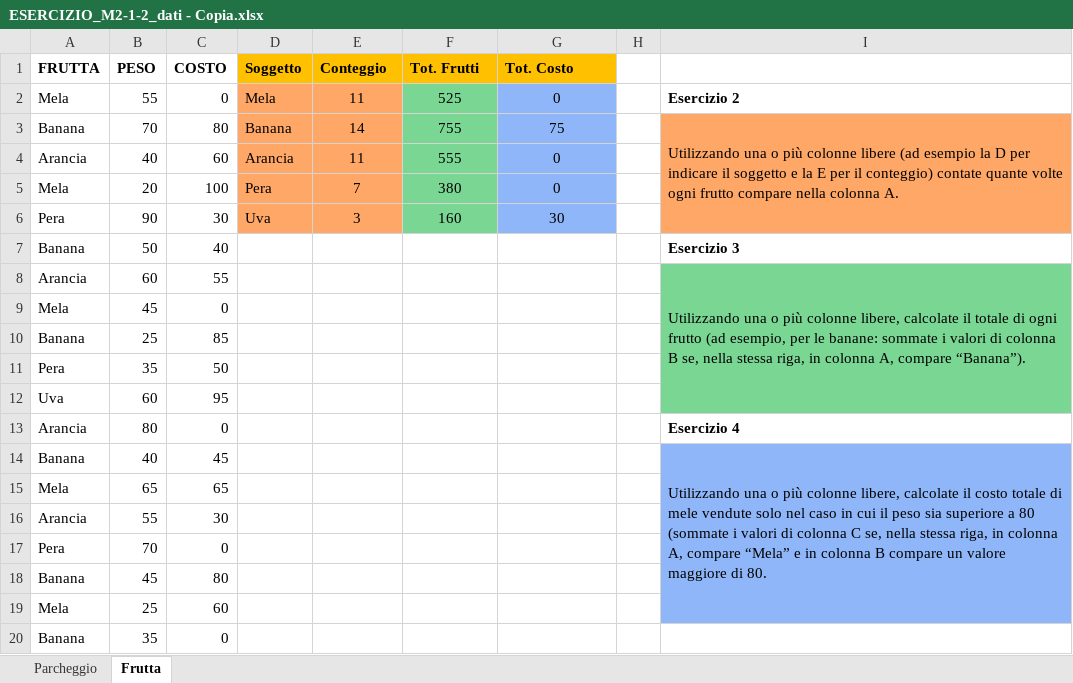
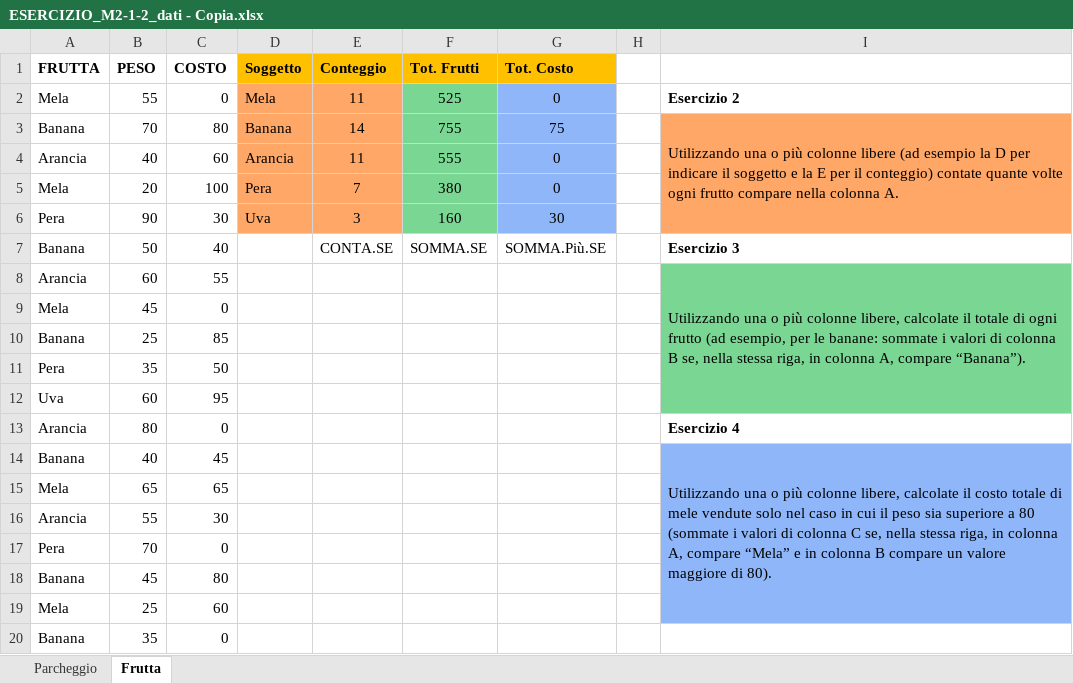
Before and after one commit to carol-bmr/Esercizi-Data-Analyst, an Excel workbook: ESERCIZIO_M2-1-2_dati - Copia.xlsx, sheet Frutta, drawn as a sheet; only a part is shown; values as stored, in another font and other column widths than the file's, no borders; table styles not drawn; the diff names each change by its address in the sheet, - before the commit and + after, or states it on an @@ line.

```diff
--- a/ESERCIZIO_M2-1-2_dati - Copia.xlsx (sheet Frutta)
+++ b/ESERCIZIO_M2-1-2_dati - Copia.xlsx (sheet Frutta)
-E7 (Conteggio): (empty)
+E7 (Conteggio): CONTA.SE
-F7 (Tot. Frutti): (empty)
+F7 (Tot. Frutti): SOMMA.SE
-G7 (Tot. Costo): (empty)
+G7 (Tot. Costo): SOMMA.Più.SE
-I14: …maggiore di 80.
+I14: …maggiore di 80).
```
Also changed, not shown: sheet Parcheggio, ESERCIZIO_M2-1-1_dati - Copia.xlsx, ESERCIZIO_M2-1-3_dati - Copia.xlsx.
